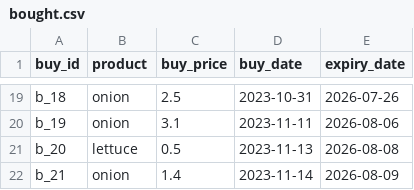
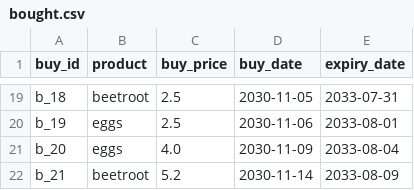
Before and after one commit to davidjfk/016_Superpy, a CSV file: data_used_in_superpy/bought.csv, drawn as a sheet; only a part is shown, gaps mark what is left out; the diff covers the shown part only; the diff names each change by its address in the sheet, - before the commit and + after, or states it on an @@ line.

Commit message:
subject: uc_40: delete all data in bought.csv and sold.csv
1.  delete all data in bought.csv and sold.csv in  super.py
    via argparse cli.
    (...\superpy\super.py)
    remark 1: calling fn create_data_for_csv_files_bought_and_sold()
            from  utils.py (...\superpy\utils.py) with product_range
            set to value 0 (0 == no products), will delete all data
            in bought.csv and sold.csv.

    remark 2: this isnot a Winc Requirement, but makes superpy application more
        fun / versatile to use:
        step 1: add mock data with uc_09 'fill bought.csv and sold.csv with mock data'
        step 2: add buy transactions to bought.csv
        step 3: add sell transactions to sold.csv
        step 4: delete all the data
        step 5: add mock data with uc_09 'fill bought.csv and sold.csv with mock data'
        step 6: etc.

```diff
--- a/data_used_in_superpy/bought.csv
+++ b/data_used_in_superpy/bought.csv
-B19 (product): onion
+B19 (product): beetroot
-D19 (buy_date): 2023-10-31
+D19 (buy_date): 2030-11-05
-E19 (expiry_date): 2026-07-26
+E19 (expiry_date): 2033-07-31
-B20 (product): onion
+B20 (product): eggs
-C20 (buy_price): 3.1
+C20 (buy_price): 2.5
-D20 (buy_date): 2023-11-11
+D20 (buy_date): 2030-11-06
-E20 (expiry_date): 2026-08-06
+E20 (expiry_date): 2033-08-01
-B21 (product): lettuce
+B21 (product): eggs
-C21 (buy_price): 0.5
+C21 (buy_price): 4.0
-D21 (buy_date): 2023-11-13
+D21 (buy_date): 2030-11-09
-E21 (expiry_date): 2026-08-08
+E21 (expiry_date): 2033-08-04
-B22 (product): onion
+B22 (product): beetroot
-C22 (buy_price): 1.4
+C22 (buy_price): 5.2
-D22 (buy_date): 2023-11-14
+D22 (buy_date): 2030-11-14
-E22 (expiry_date): 2026-08-09
+E22 (expiry_date): 2033-08-09
```
Also changed, not shown: 66 edited cells elsewhere in this file, data_used_in_superpy/sold.csv, 2 other files.
